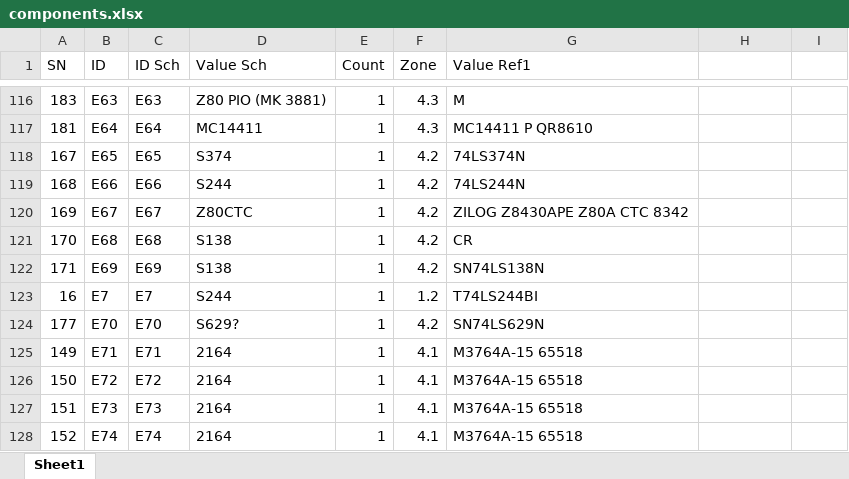
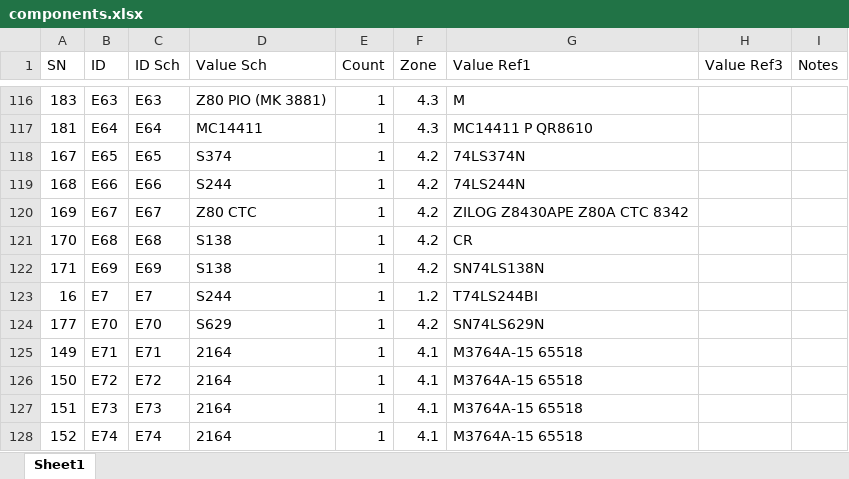
Before and after one commit to OddbitCoder/Partner40, an Excel workbook: sch/components.xlsx, sheet Sheet1, drawn as a sheet; only a part is shown, gaps mark what is left out; values as stored, in another font and other column widths than the file's, no borders; the diff covers the shown part only; the diff names each change by its address in the sheet, - before the commit and + after, or states it on an @@ line.

```diff
--- a/sch/components.xlsx (sheet Sheet1)
+++ b/sch/components.xlsx (sheet Sheet1)
-H1: (empty)
+H1: Value Ref3
-I1: (empty)
+I1: Notes
-D120 (Value Sch): Z80CTC
+D120 (Value Sch): Z80 CTC
-D124 (Value Sch): S629?
+D124 (Value Sch): S629
```
Also changed, not shown: 15 edited cells elsewhere in this sheet.
